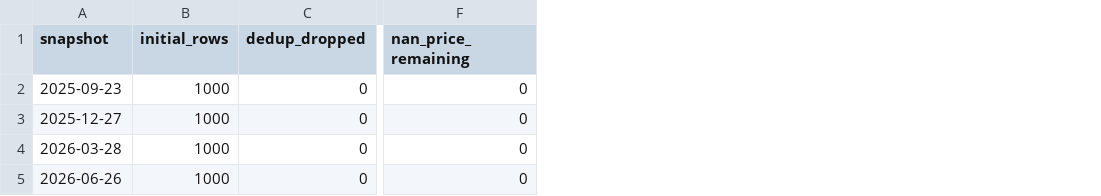
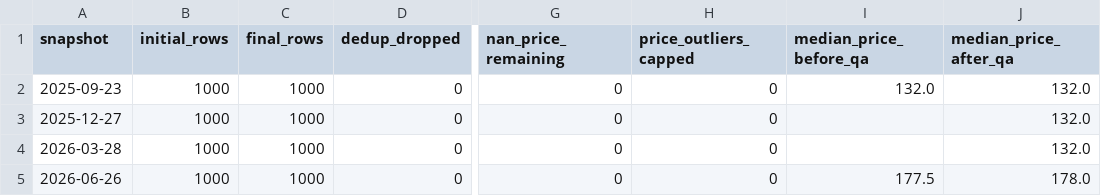
Before and after one commit to zerohb123/2627-LTXLDL-Airbnb--DSE2049-C03-G09-berlin-, a CSV file: reports/qa_report.csv, drawn as a sheet; only a part is shown, gaps mark what is left out; the diff names each change by its address in the sheet, - before the commit and + after, or states it on an @@ line.

```diff
--- a/reports/qa_report.csv
+++ b/reports/qa_report.csv
+column C (final_rows), rows 2-5: all 1000
+column H (price_outliers_capped), rows 2-5: all 0
+column I (median_price_before_qa), rows 2-5: 132.0 |  |  | 177.5
+column J (median_price_after_qa), rows 2-5: 132.0 | 132.0 | 132.0 | 178.0
```
Also changed, not shown: reports/kpi.csv, reports/llm_aspect_summary.csv, 40 other files.
